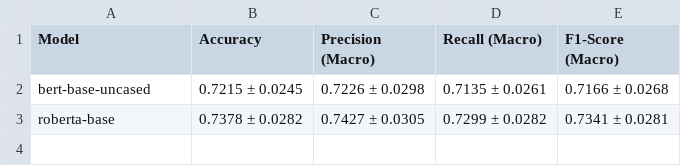
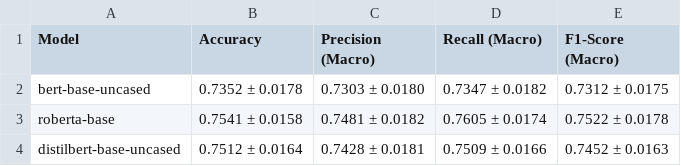
Before and after one commit to devikashetty1710/MIT-Internship-NLP, a CSV file: eval/cross_val_results.csv, drawn as a sheet.

Commit message:
Add final model evaluation results and cross_val_results.csv

```diff
--- a/eval/cross_val_results.csv
+++ b/eval/cross_val_results.csv
@@ -1,3 +1,4 @@
 Model,Accuracy,Precision (Macro),Recall (Macro),F1-Score (Macro)
-bert-base-uncased,0.7215 ± 0.0245,0.7226 ± 0.0298,0.7135 ± 0.0261,0.7166 ± 0.0268
-roberta-base,0.7378 ± 0.0282,0.7427 ± 0.0305,0.7299 ± 0.0282,0.7341 ± 0.0281
+bert-base-uncased,0.7352 ± 0.0178,0.7303 ± 0.0180,0.7347 ± 0.0182,0.7312 ± 0.0175
+roberta-base,0.7541 ± 0.0158,0.7481 ± 0.0182,0.7605 ± 0.0174,0.7522 ± 0.0178
+distilbert-base-uncased,0.7512 ± 0.0164,0.7428 ± 0.0181,0.7509 ± 0.0166,0.7452 ± 0.0163
```
Also changed, not shown: 3 other files.
